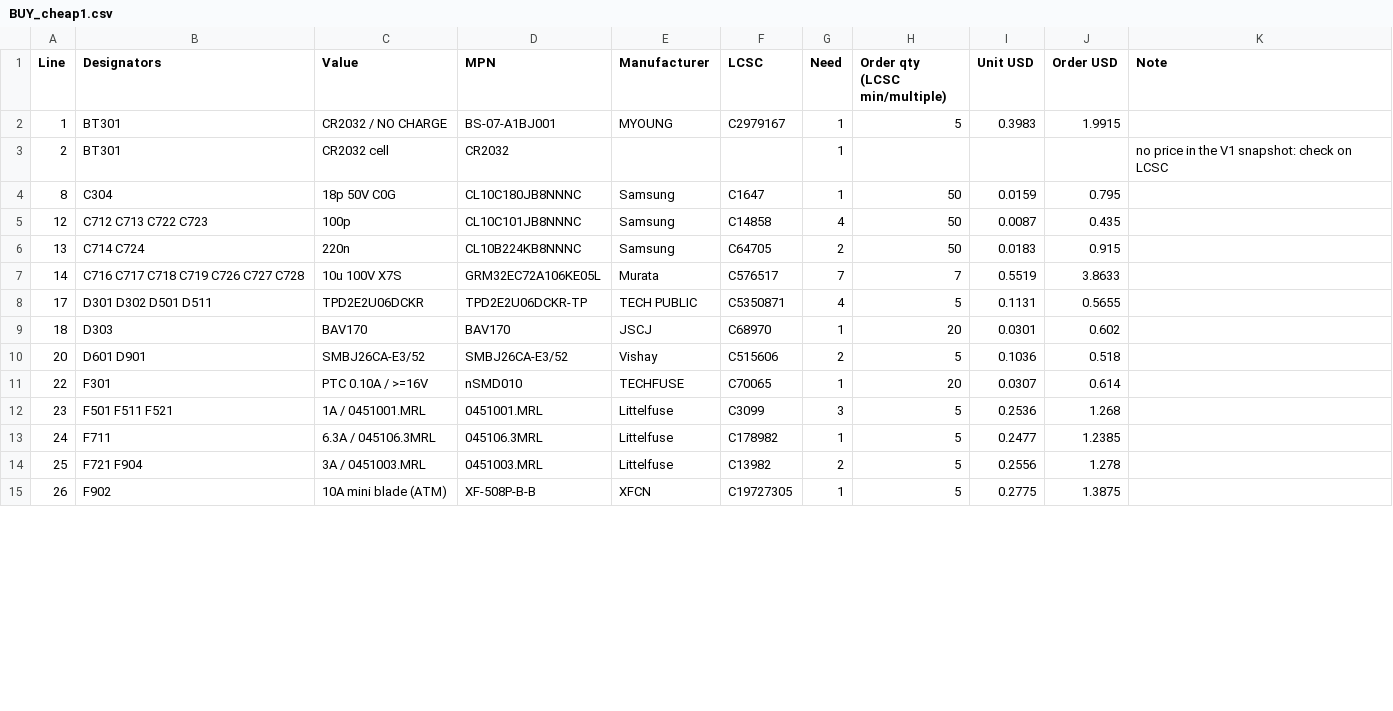
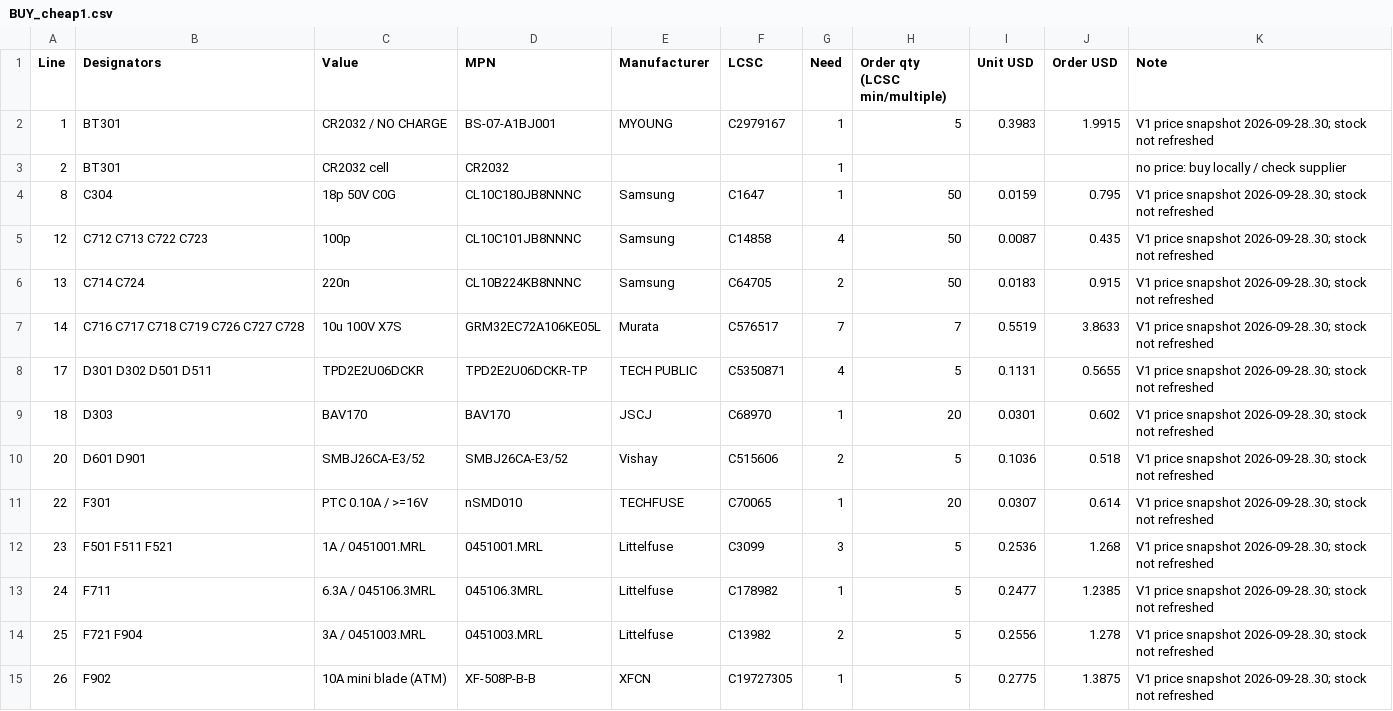
Before and after one commit to nikolajevs/ai, a CSV file: pcb/cheap-version/BUY_cheap1.csv, drawn as a sheet; only a part is shown; the diff covers the shown part only.

Commit message:
Verify cheap-version purchase parts and require complete release checks

```diff
--- a/pcb/cheap-version/BUY_cheap1.csv
+++ b/pcb/cheap-version/BUY_cheap1.csv
@@ -1,15 +1,15 @@
 Line,Designators,Value,MPN,Manufacturer,LCSC,Need,Order qty (LCSC min/multiple),Unit USD,Order USD,Note
-1,BT301,CR2032 / NO CHARGE,BS-07-A1BJ001,MYOUNG,C2979167,1,5,0.3983,1.9915,
-2,BT301,CR2032 cell,CR2032,,,1,,,,no price in the V1 snapshot: check on LCSC
-8,C304,18p 50V C0G,CL10C180JB8NNNC,Samsung,C1647,1,50,0.0159,0.795,
-12,C712 C713 C722 C723,100p,CL10C101JB8NNNC,Samsung,C14858,4,50,0.0087,0.435,
-13,C714 C724,220n,CL10B224KB8NNNC,Samsung,C64705,2,50,0.0183,0.915,
-14,C716 C717 C718 C719 C726 C727 C728,10u 100V X7S,GRM32EC72A106KE05L,Murata,C576517,7,7,0.5519,3.8633,
-17,D301 D302 D501 D511,TPD2E2U06DCKR,TPD2E2U06DCKR-TP,TECH PUBLIC,C5350871,4,5,0.1131,0.5655,
-18,D303,BAV170,BAV170,JSCJ,C68970,1,20,0.0301,0.602,
-20,D601 D901,SMBJ26CA-E3/52,SMBJ26CA-E3/52,Vishay,C515606,2,5,0.1036,0.518,
-22,F301,PTC 0.10A / >=16V,nSMD010,TECHFUSE,C70065,1,20,0.0307,0.614,
-23,F501 F511 F521,1A / 0451001.MRL,0451001.MRL,Littelfuse,C3099,3,5,0.2536,1.268,
-24,F711,6.3A / 045106.3MRL,045106.3MRL,Littelfuse,C178982,1,5,0.2477,1.2385,
-25,F721 F904,3A / 0451003.MRL,0451003.MRL,Littelfuse,C13982,2,5,0.2556,1.278,
-26,F902,10A mini blade (ATM),XF-508P-B-B,XFCN,C19727305,1,5,0.2775,1.3875,
+1,BT301,CR2032 / NO CHARGE,BS-07-A1BJ001,MYOUNG,C2979167,1,5,0.3983,1.9915,V1 price snapshot 2026-09-28..30; stock not refreshed
+2,BT301,CR2032 cell,CR2032,,,1,,,,no price: buy locally / check supplier
+8,C304,18p 50V C0G,CL10C180JB8NNNC,Samsung,C1647,1,50,0.0159,0.795,V1 price snapshot 2026-09-28..30; stock not refreshed
+12,C712 C713 C722 C723,100p,CL10C101JB8NNNC,Samsung,C14858,4,50,0.0087,0.435,V1 price snapshot 2026-09-28..30; stock not refreshed
+13,C714 C724,220n,CL10B224KB8NNNC,Samsung,C64705,2,50,0.0183,0.915,V1 price snapshot 2026-09-28..30; stock not refreshed
+14,C716 C717 C718 C719 C726 C727 C728,10u 100V X7S,GRM32EC72A106KE05L,Murata,C576517,7,7,0.5519,3.8633,V1 price snapshot 2026-09-28..30; stock not refreshed
+17,D301 D302 D501 D511,TPD2E2U06DCKR,TPD2E2U06DCKR-TP,TECH PUBLIC,C5350871,4,5,0.1131,0.5655,V1 price snapshot 2026-09-28..30; stock not refreshed
+18,D303,BAV170,BAV170,JSCJ,C68970,1,20,0.0301,0.602,V1 price snapshot 2026-09-28..30; stock not refreshed
+20,D601 D901,SMBJ26CA-E3/52,SMBJ26CA-E3/52,Vishay,C515606,2,5,0.1036,0.518,V1 price snapshot 2026-09-28..30; stock not refreshed
+22,F301,PTC 0.10A / >=16V,nSMD010,TECHFUSE,C70065,1,20,0.0307,0.614,V1 price snapshot 2026-09-28..30; stock not refreshed
+23,F501 F511 F521,1A / 0451001.MRL,0451001.MRL,Littelfuse,C3099,3,5,0.2536,1.268,V1 price snapshot 2026-09-28..30; stock not refreshed
+24,F711,6.3A / 045106.3MRL,045106.3MRL,Littelfuse,C178982,1,5,0.2477,1.2385,V1 price snapshot 2026-09-28..30; stock not refreshed
+25,F721 F904,3A / 0451003.MRL,0451003.MRL,Littelfuse,C13982,2,5,0.2556,1.278,V1 price snapshot 2026-09-28..30; stock not refreshed
+26,F902,10A mini blade (ATM),XF-508P-B-B,XFCN,C19727305,1,5,0.2775,1.3875,V1 price snapshot 2026-09-28..30; stock not refreshed
```
Also changed, not shown: 42 edited cells elsewhere in this file, pcb/cheap-version/BOM_cheap1.csv, 10 other files.
